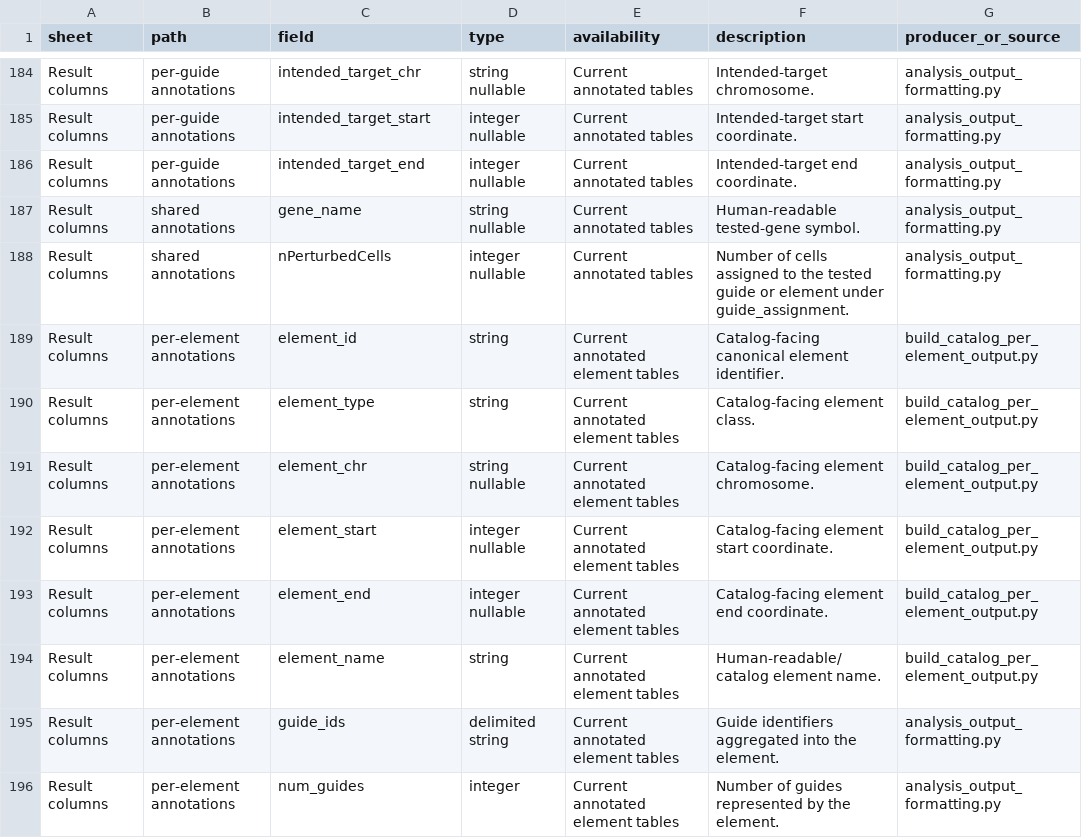
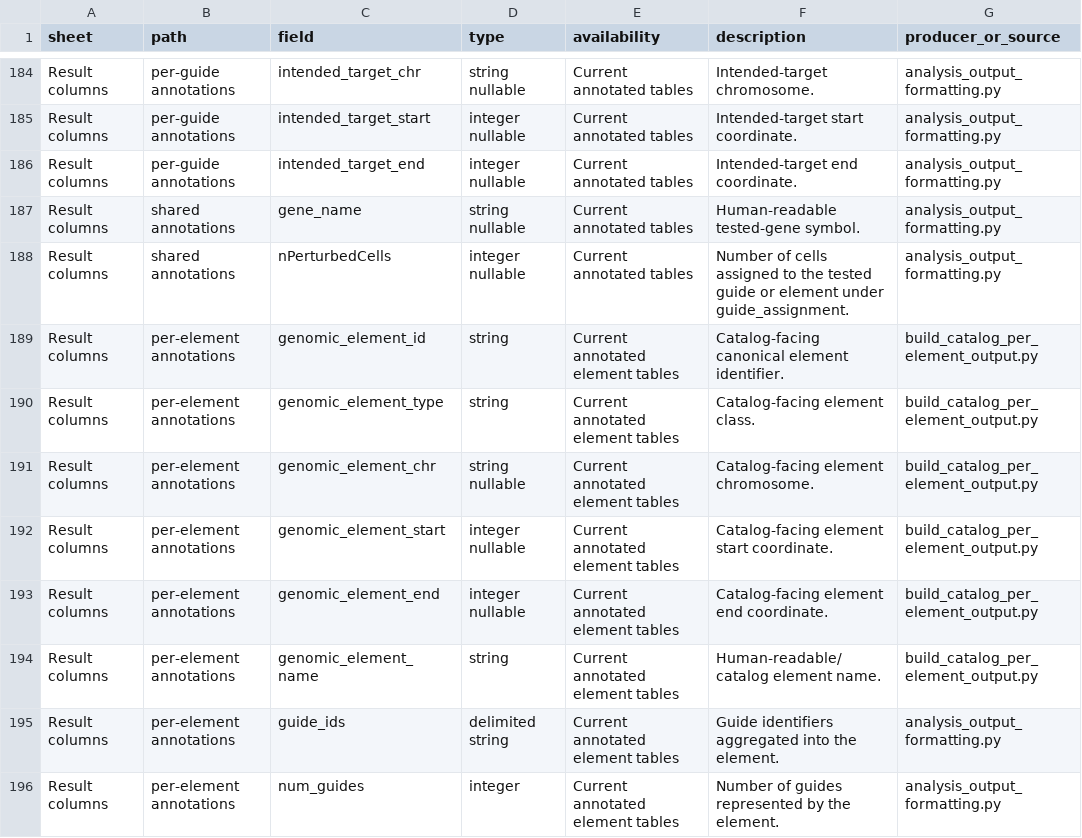
Before and after one commit to pinellolab/CRISPR_Pipeline, a TSV file: docs/mudata_schema_catalog.tsv, drawn as a sheet; only a part is shown, gaps mark what is left out.

Commit message:
Rename final per-element columns to genomic_element

```diff
--- a/docs/mudata_schema_catalog.tsv
+++ b/docs/mudata_schema_catalog.tsv
@@ -188,8 +188,8 @@ Result columns	shared annotations	gene_name	string nullable	Current annotated ta
 Result columns	shared annotations	nPerturbedCells	integer nullable	Current annotated tables	Number of cells assigned to the tested guide or element under guide_assignment.	analysis_output_formatting.py
-Result columns	per-element annotations	element_id	string	Current annotated element tables	Catalog-facing canonical element identifier.	build_catalog_per_element_output.py
-Result columns	per-element annotations	element_type	string	Current annotated element tables	Catalog-facing element class.	build_catalog_per_element_output.py
-Result columns	per-element annotations	element_chr	string nullable	Current annotated element tables	Catalog-facing element chromosome.	build_catalog_per_element_output.py
-Result columns	per-element annotations	element_start	integer nullable	Current annotated element tables	Catalog-facing element start coordinate.	build_catalog_per_element_output.py
-Result columns	per-element annotations	element_end	integer nullable	Current annotated element tables	Catalog-facing element end coordinate.	build_catalog_per_element_output.py
-Result columns	per-element annotations	element_name	string	Current annotated element tables	Human-readable/catalog element name.	build_catalog_per_element_output.py
+Result columns	per-element annotations	genomic_element_id	string	Current annotated element tables	Catalog-facing canonical element identifier.	build_catalog_per_element_output.py
+Result columns	per-element annotations	genomic_element_type	string	Current annotated element tables	Catalog-facing element class.	build_catalog_per_element_output.py
+Result columns	per-element annotations	genomic_element_chr	string nullable	Current annotated element tables	Catalog-facing element chromosome.	build_catalog_per_element_output.py
+Result columns	per-element annotations	genomic_element_start	integer nullable	Current annotated element tables	Catalog-facing element start coordinate.	build_catalog_per_element_output.py
+Result columns	per-element annotations	genomic_element_end	integer nullable	Current annotated element tables	Catalog-facing element end coordinate.	build_catalog_per_element_output.py
+Result columns	per-element annotations	genomic_element_name	string	Current annotated element tables	Human-readable/catalog element name.	build_catalog_per_element_output.py
 Result columns	per-element annotations	guide_ids	delimited string	Current annotated element tables	Guide identifiers aggregated into the element.	analysis_output_formatting.py
```
Also changed, not shown: 11 other files.
